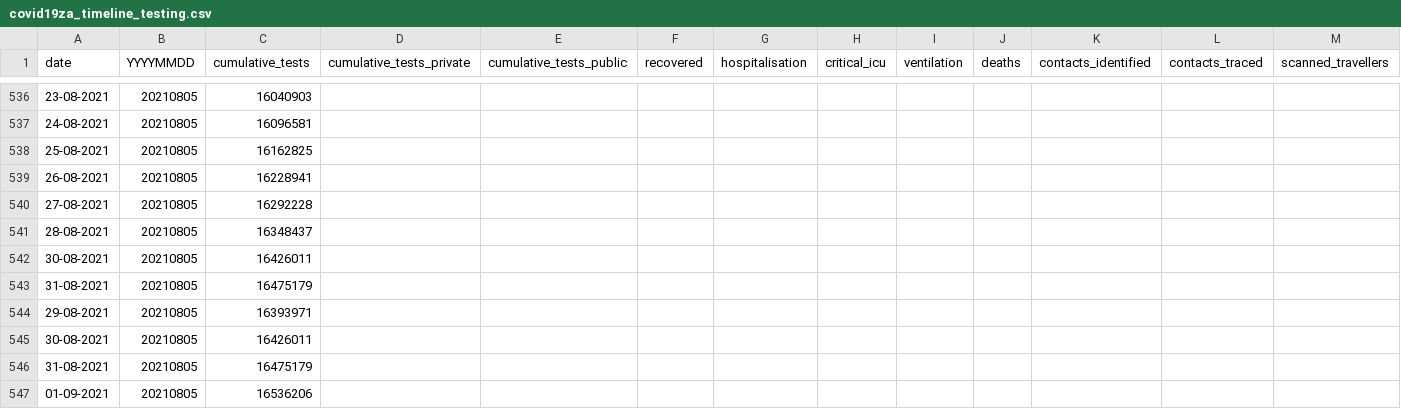
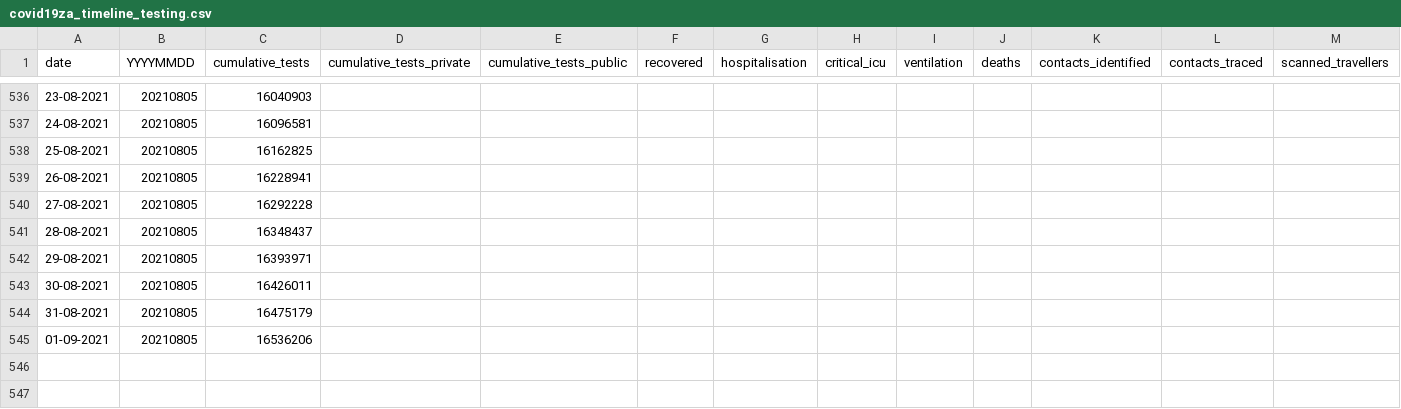
Before and after one commit to hal83dane/covid19za, a CSV file: data/covid19za_timeline_testing.csv, drawn as a sheet; only a part is shown, gaps mark what is left out; rows hold the shown columns only; the diff names each change by its address in the sheet, - before the commit and + after, or states it on an @@ line.

Commit message:
Update covid19za_timeline_testing.csv

```diff
--- a/data/covid19za_timeline_testing.csv
+++ b/data/covid19za_timeline_testing.csv
-row 542: 30-08-2021 | 20210805 | 16426011
-row 543: 31-08-2021 | 20210805 | 16475179
```
